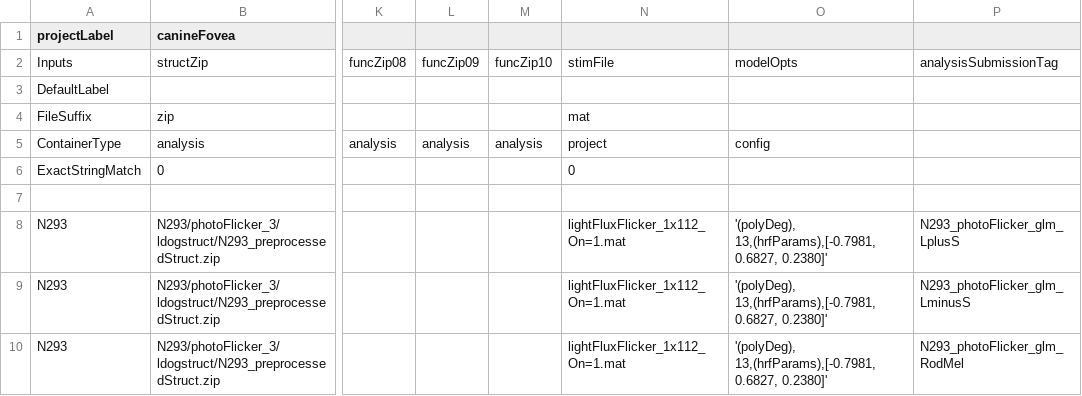
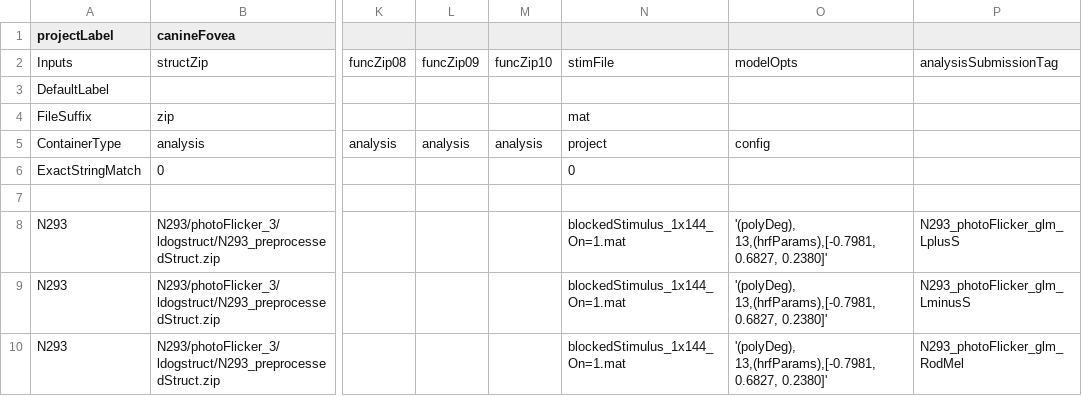
Before and after one commit to gkaguirrelab/mriLDOGAnalysis, a CSV file: submitGears/ldogForwardModelAvgAcqs_glm.csv, drawn as a sheet; only a part is shown, gaps mark what is left out; the diff names each change by its address in the sheet, - before the commit and + after, or states it on an @@ line.

Commit message:
Different stimulus for N293

```diff
--- a/submitGears/ldogForwardModelAvgAcqs_glm.csv
+++ b/submitGears/ldogForwardModelAvgAcqs_glm.csv
-N8:N10: lightFluxFlicker_1x112_On=1.mat
+N8:N10: blockedStimulus_1x144_On=1.mat
```
